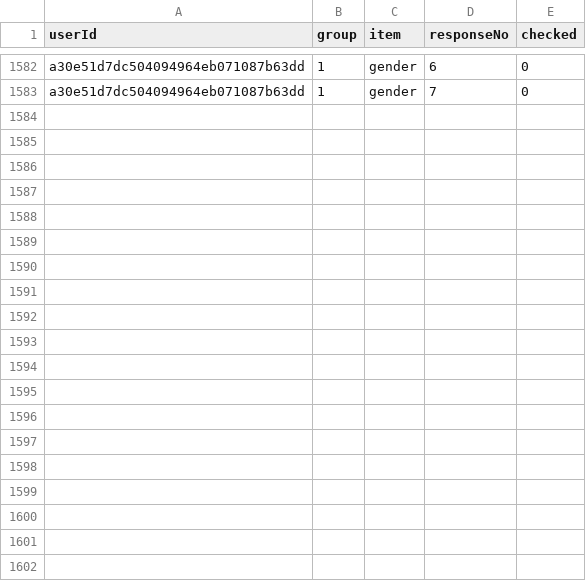
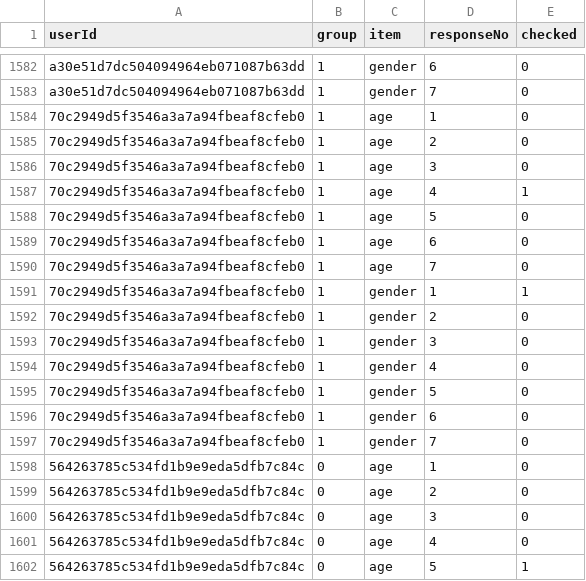
Before and after one commit to ukuhl/IntroAlienZoo, a CSV file: BackEnd/demographics_FINAL.csv (was BackEnd/demographics_PAZ12.csv), drawn as a sheet; only a part is shown, gaps mark what is left out; the diff covers the shown part only.

```diff
--- a/BackEnd/demographics_PAZ12.csv
+++ b/BackEnd/demographics_FINAL.csv
@@ -1583 +1583,20 @@ a30e51d7dc504094964eb071087b63dd,1,gender,6,0
 a30e51d7dc504094964eb071087b63dd,1,gender,7,0
+70c2949d5f3546a3a7a94fbeaf8cfeb0,1,age,1,0
+70c2949d5f3546a3a7a94fbeaf8cfeb0,1,age,2,0
+70c2949d5f3546a3a7a94fbeaf8cfeb0,1,age,3,0
+70c2949d5f3546a3a7a94fbeaf8cfeb0,1,age,4,1
+70c2949d5f3546a3a7a94fbeaf8cfeb0,1,age,5,0
+70c2949d5f3546a3a7a94fbeaf8cfeb0,1,age,6,0
+70c2949d5f3546a3a7a94fbeaf8cfeb0,1,age,7,0
+70c2949d5f3546a3a7a94fbeaf8cfeb0,1,gender,1,1
+70c2949d5f3546a3a7a94fbeaf8cfeb0,1,gender,2,0
+70c2949d5f3546a3a7a94fbeaf8cfeb0,1,gender,3,0
+70c2949d5f3546a3a7a94fbeaf8cfeb0,1,gender,4,0
+70c2949d5f3546a3a7a94fbeaf8cfeb0,1,gender,5,0
+70c2949d5f3546a3a7a94fbeaf8cfeb0,1,gender,6,0
+70c2949d5f3546a3a7a94fbeaf8cfeb0,1,gender,7,0
+564263785c534fd1b9e9eda5dfb7c84c,0,age,1,0
+564263785c534fd1b9e9eda5dfb7c84c,0,age,2,0
+564263785c534fd1b9e9eda5dfb7c84c,0,age,3,0
+564263785c534fd1b9e9eda5dfb7c84c,0,age,4,0
+564263785c534fd1b9e9eda5dfb7c84c,0,age,5,1
```
Also changed, not shown: 9 added rows elsewhere in this file, BackEnd/attentionCheck_FINAL.csv, BackEnd/performance_FINAL.csv, 3 other files.
